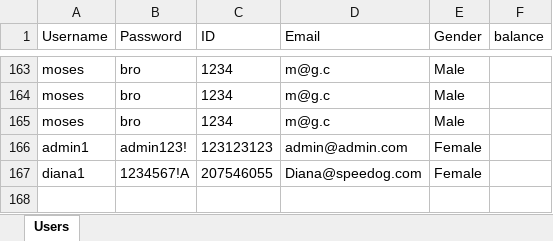
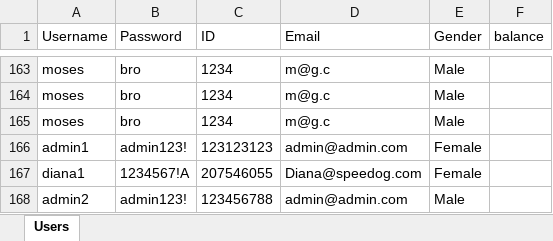
Before and after one commit to mosesberco/Shalom-Kita-A, an Excel workbook: Users.xlsx, sheet Users, drawn as a sheet; only a part is shown, gaps mark what is left out; values as stored, in another font and other column widths than the file's, no borders; the diff names each change by its address in the sheet, - before the commit and + after, or states it on an @@ line.

```diff
--- a/Users.xlsx (sheet Users)
+++ b/Users.xlsx (sheet Users)
+row 168: admin2 | admin123! | 123456788 | admin@admin.com | Male
```
Also changed, not shown: storeitems.xlsx, 3 other files.
